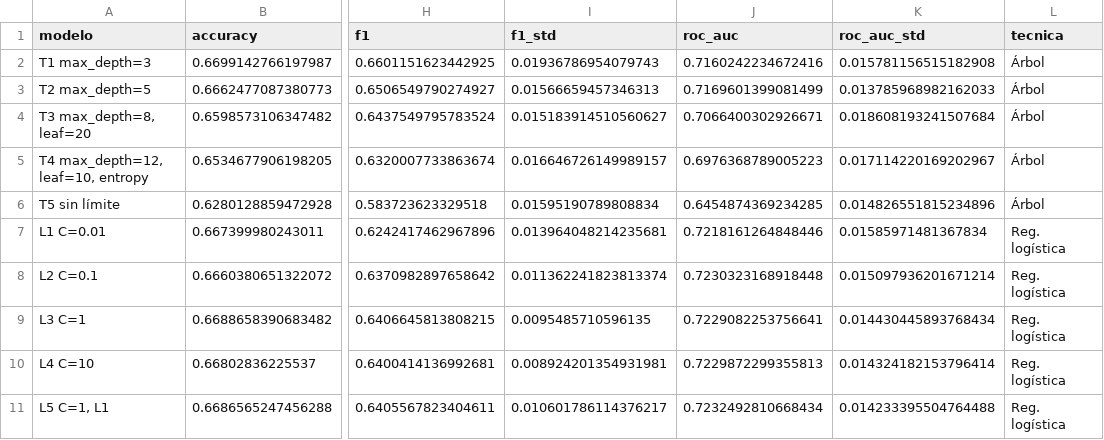
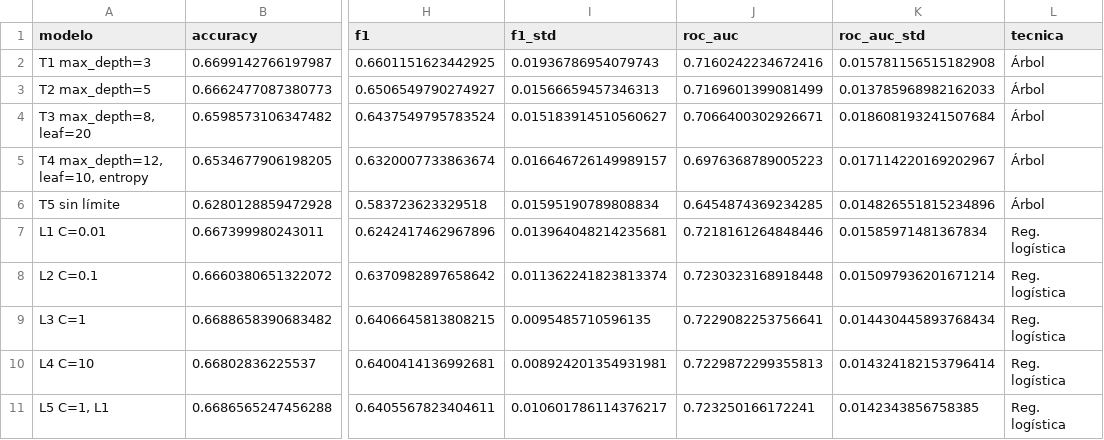
Before and after one commit to Delfina-Flaherty/TPMineria, a CSV file: resultados/resultados_tarea2.csv, drawn as a sheet; only a part is shown, gaps mark what is left out; the diff names each change by its address in the sheet, - before the commit and + after, or states it on an @@ line.

```diff
--- a/resultados/resultados_tarea2.csv
+++ b/resultados/resultados_tarea2.csv
-J11 (roc_auc): 0.7232492810668434
+J11 (roc_auc): 0.723250166172241
-K11 (roc_auc_std): 0.014233395504764488
+K11 (roc_auc_std): 0.0142343856758385
```
Also changed, not shown: resultados/promedios_tarea2.csv, 1 other file.
